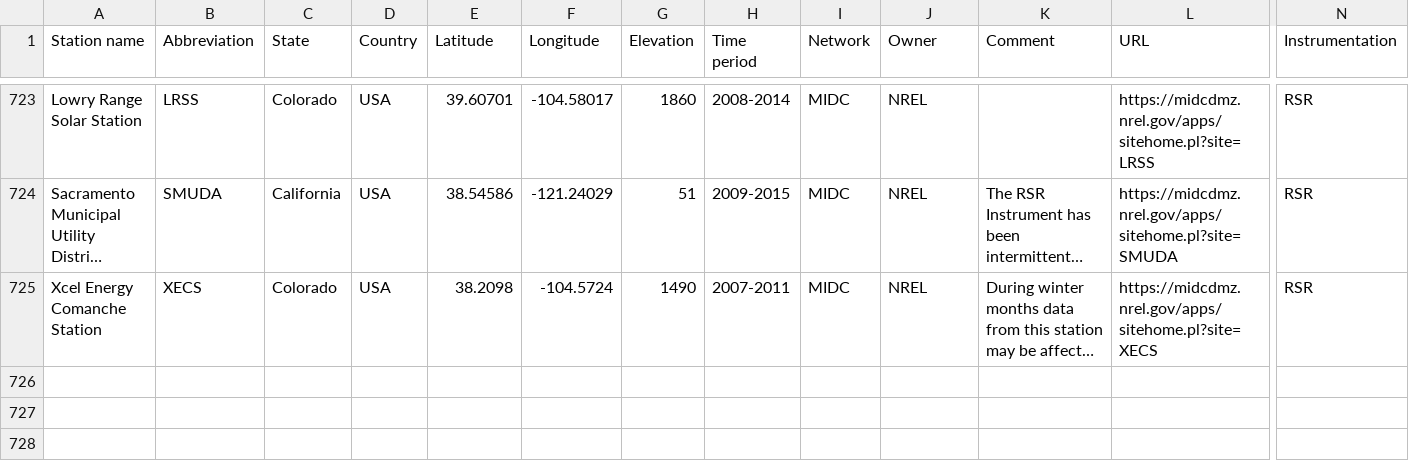
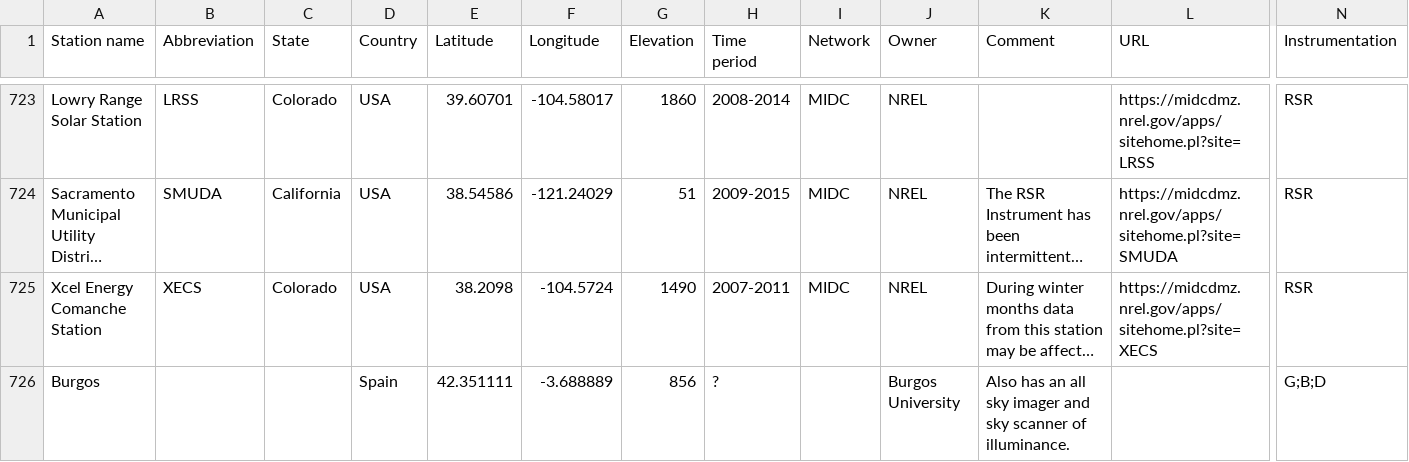
Before and after one commit to AssessingSolar/solarstations, a CSV file: solarstations.csv, drawn as a sheet; only a part is shown, gaps mark what is left out; long unchanged cells end in …; rows hold the shown columns only; the diff names each change by its address in the sheet, - before the commit and + after, or states it on an @@ line.

Commit message:
Add Burgos, Spain station (#288)
* Update solarstations.csv

* Add year

```diff
--- a/solarstations.csv
+++ b/solarstations.csv
+row 726: Burgos |  |  | Spain | 42.351111 | -3.688889 | 856 | ? |  | Burgos University | Also has an all sky imager and sky scanner of illuminance. |  | G;B;D
```
